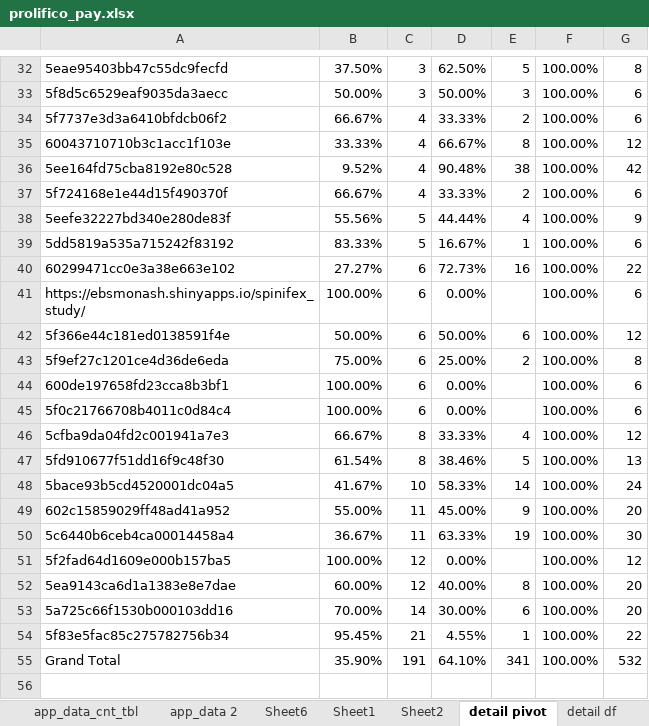
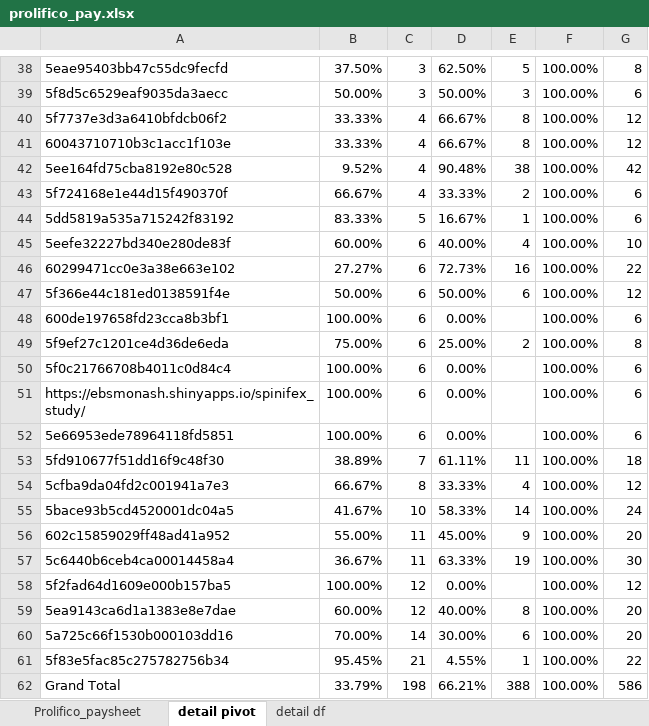
Before and after one commit to nspyrison/spinifex_study, an Excel workbook: apps_supplementary/prolifico_pay.xlsx, sheet detail pivot, drawn as a sheet; only a part is shown, gaps mark what is left out; values as stored, in another font and other column widths than the file's, no borders; charts and pictures not drawn; removed rows and columns are numbered as before the commit, all else as after; the diff covers the shown part only; the diff names each change by its address in the sheet, - before the commit and + after, or states it on an @@ line.

```diff
--- a/apps_supplementary/prolifico_pay.xlsx (sheet detail pivot)
+++ b/apps_supplementary/prolifico_pay.xlsx (sheet detail pivot)
@@ sheet tab hidden: app_data_cnt_tbl @@
@@ sheet tab hidden: app_data 2 @@
-sheet tab: Sheet6
-sheet tab: Sheet1
-sheet tab: Sheet2
-B40: 66.67%
+B40: 33.33%
-D40: 33.33%
+D40: 66.67%
-E40: 2
+E40: 8
-G40: 6
+G40: 12
-row 38: 5eefe32227bd340e280de83f | 55.56% | 5 | 44.44% | 4 | 100.00% | 9
+row 45: 5eefe32227bd340e280de83f | 60.00% | 6 | 40.00% | 4 | 100.00% | 10
@@ row 42 moved to row 47: 5f366e44c181ed0138591f4e @@
+row 48: 600de197658fd23cca8b3bf1 | 100.00% | 6 | 0.00% |  | 100.00% | 6
@@ row 43 moved to row 49: 5f9ef27c1201ce4d36de6eda @@
@@ row 45 moved to row 50: 5f0c21766708b4011c0d84c4 @@
-A52: 600de197658fd23cca8b3bf1
+A52: 5e66953ede78964118fd5851
+row 53: 5fd910677f51dd16f9c48f30 | 38.89% | 7 | 61.11% | 11 | 100.00% | 18
-row 47: 5fd910677f51dd16f9c48f30 | 61.54% | 8 | 38.46% | 5 | 100.00% | 13
-B62: 35.90%
+B62: 33.79%
-C62: 191
+C62: 198
-D62: 64.10%
+D62: 66.21%
-E62: 341
+E62: 388
-G62: 532
+G62: 586
```
Also changed, not shown: 10 added rows, 4 removed rows, 14 moved rows and 5 edited cells elsewhere in this sheet, sheet detail df, 2 other files.
